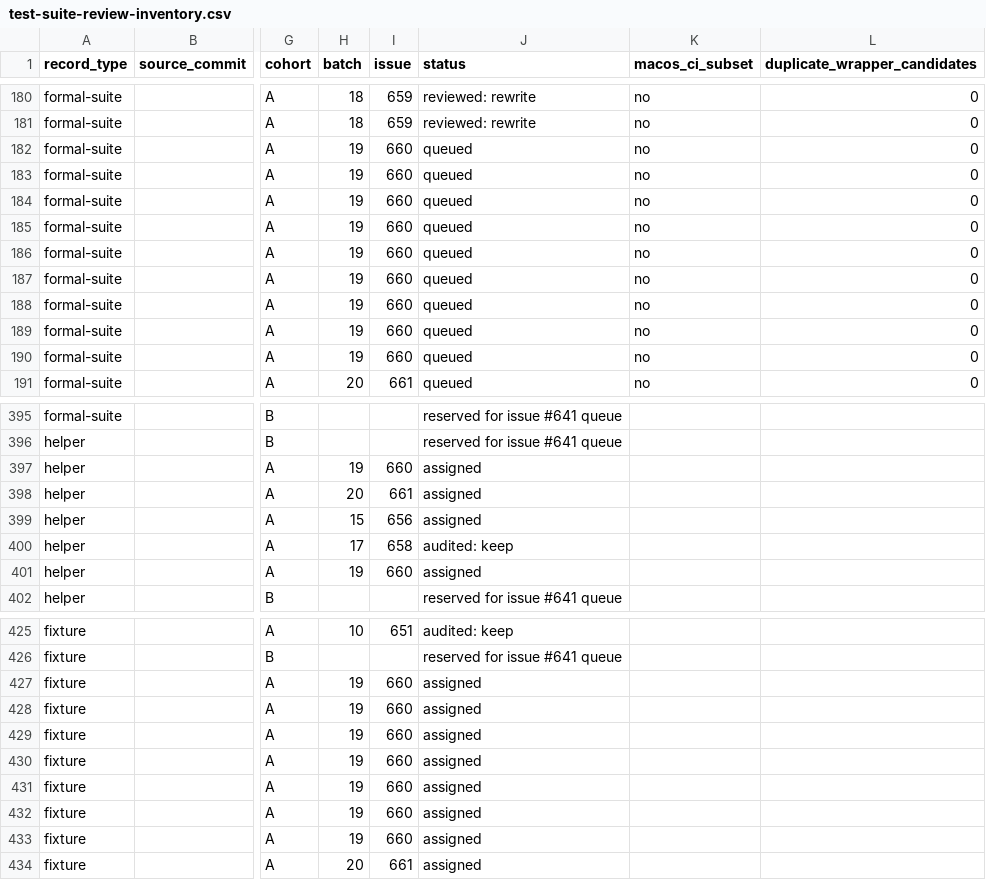
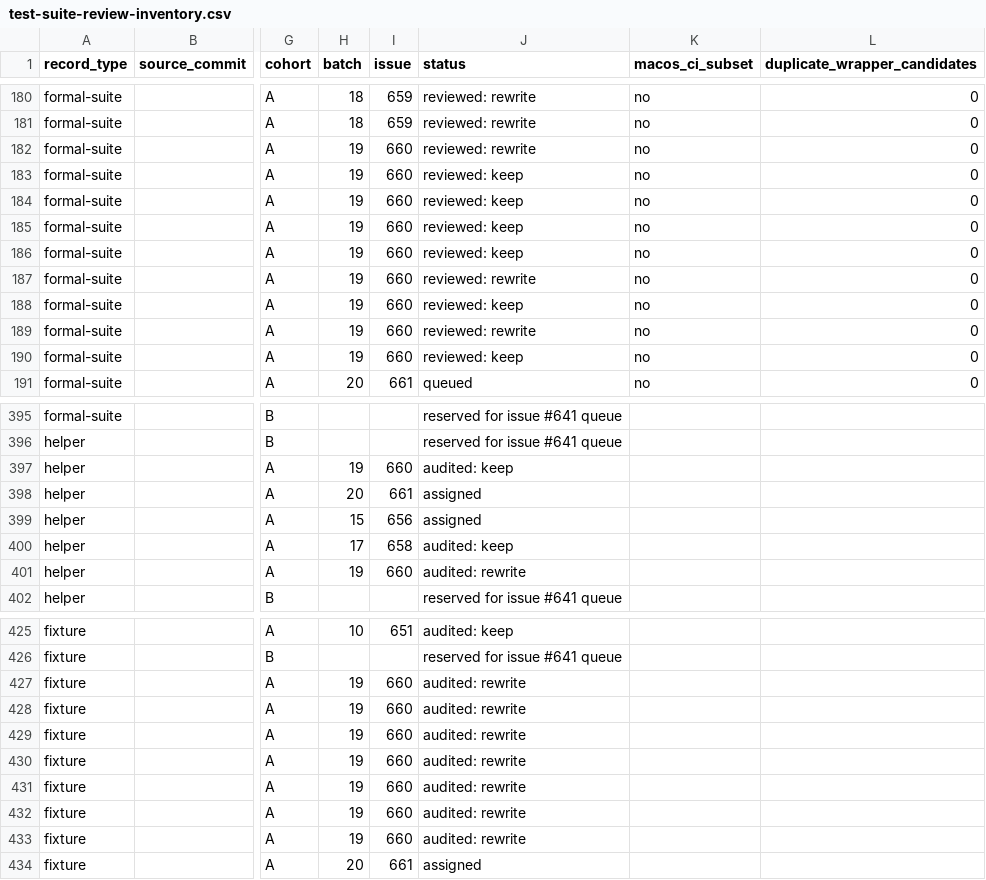
Before and after one commit to hmj1026/dhpk, a CSV file: generated/claude-marketplace/package/docs/test-suite-review-inventory.csv, drawn as a sheet; only a part is shown, gaps mark what is left out; the diff names each change by its address in the sheet, - before the commit and + after, or states it on an @@ line.

```diff
--- a/generated/claude-marketplace/package/docs/test-suite-review-inventory.csv
+++ b/generated/claude-marketplace/package/docs/test-suite-review-inventory.csv
-J182 (status): queued
+J182 (status): reviewed: rewrite
-J183:J186 (status): queued
+J183:J186 (status): reviewed: keep
-J187 (status): queued
+J187 (status): reviewed: rewrite
-J188 (status): queued
+J188 (status): reviewed: keep
-J189 (status): queued
+J189 (status): reviewed: rewrite
-J190 (status): queued
+J190 (status): reviewed: keep
-J397 (status): assigned
+J397 (status): audited: keep
-J401 (status): assigned
+J401 (status): audited: rewrite
-J427:J433 (status): assigned
+J427:J433 (status): audited: rewrite
```
Also changed, not shown: docs/test-suite-review-inventory.csv, 14 other files.
